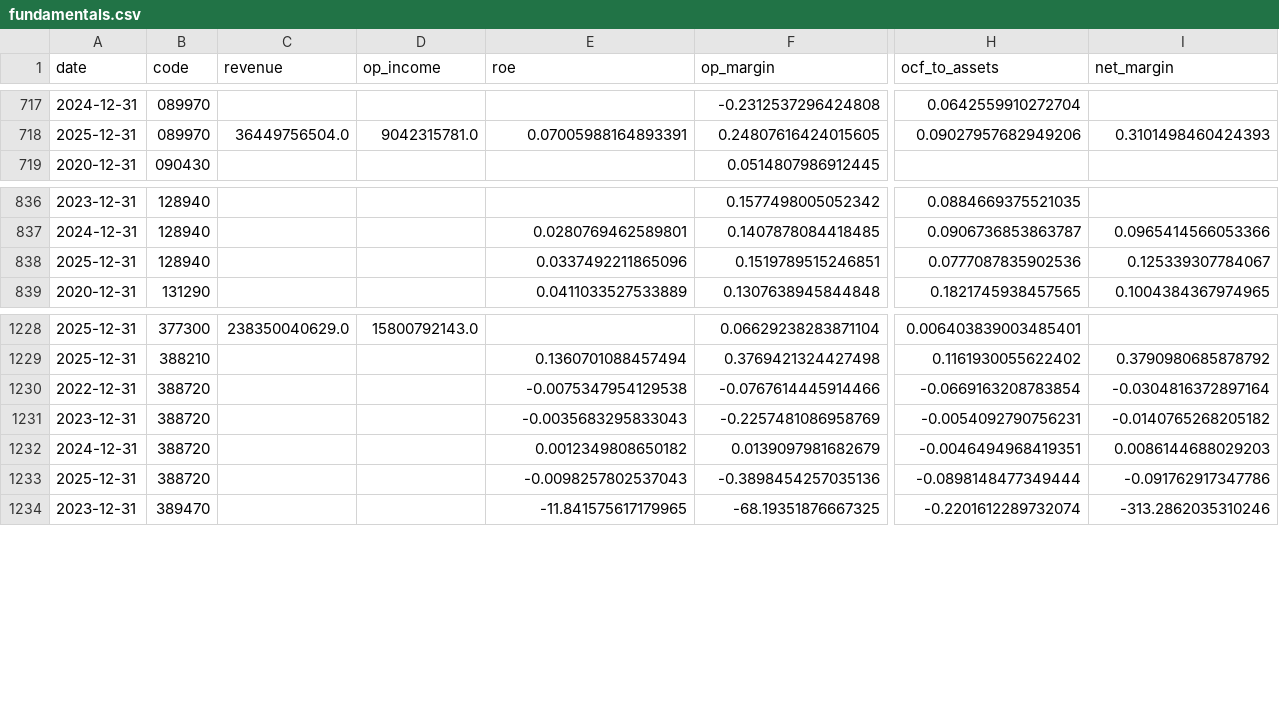
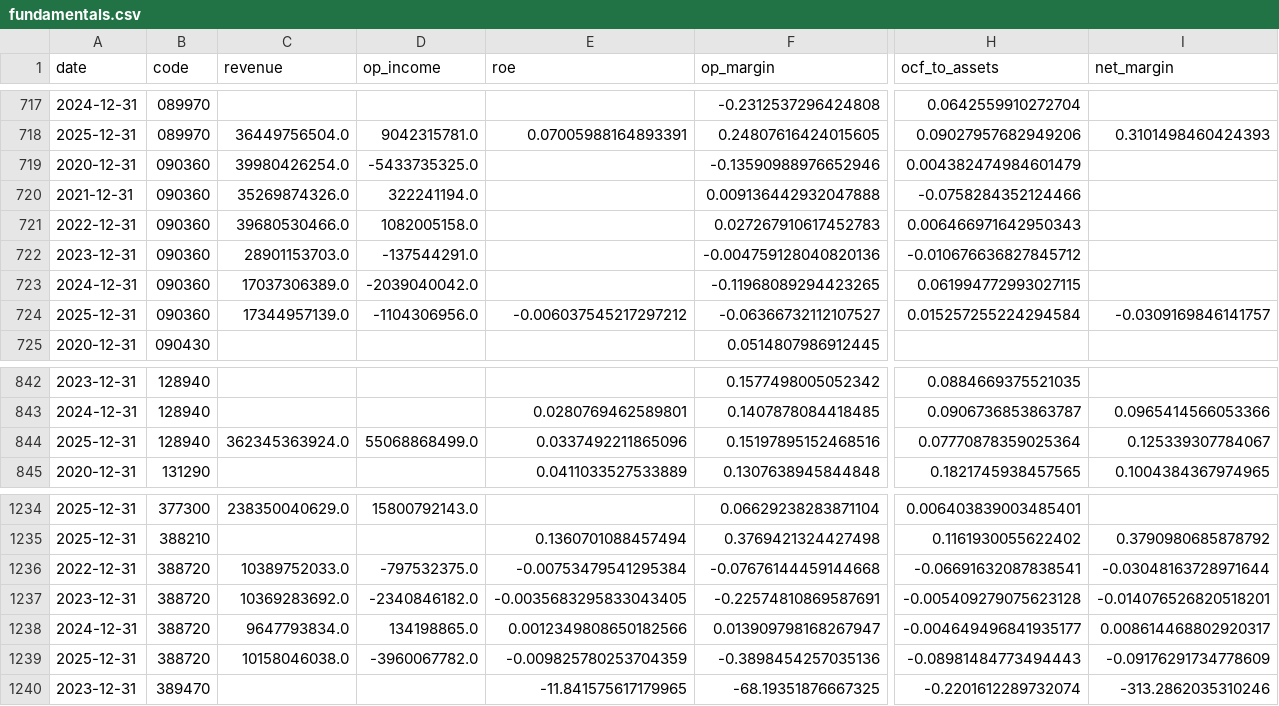
Before and after one commit to mandu965/lee_trader, a CSV file: data/fundamentals.csv, drawn as a sheet; only a part is shown, gaps mark what is left out; addresses are those after the commit; rows hold the shown columns only; the diff covers the shown part only; the diff names each change by its address in the sheet, - before the commit and + after, or states it on an @@ line.

```diff
--- a/data/fundamentals.csv
+++ b/data/fundamentals.csv
+row 719: 2020-12-31 | 090360 | 39980426254.0 | -5433735325.0 |  | -0.13590988976652946 | 0.004382474984601479
+row 720: 2021-12-31 | 090360 | 35269874326.0 | 322241194.0 |  | 0.009136442932047888 | -0.0758284352124466
+row 721: 2022-12-31 | 090360 | 39680530466.0 | 1082005158.0 |  | 0.027267910617452783 | 0.006466971642950343
+row 722: 2023-12-31 | 090360 | 28901153703.0 | -137544291.0 |  | -0.004759128040820136 | -0.010676636827845712
+row 723: 2024-12-31 | 090360 | 17037306389.0 | -2039040042.0 |  | -0.11968089294423265 | 0.061994772993027115
+row 724: 2025-12-31 | 090360 | 17344957139.0 | -1104306956.0 | -0.006037545217297212 | -0.06366732112107527 | 0.015257255224294584 | -0.0309169846141757
-C844 (revenue): (empty)
+C844 (revenue): 362345363924.0
-D844 (op_income): (empty)
+D844 (op_income): 55068868499.0
-F844 (op_margin): 0.1519789515246851
+F844 (op_margin): 0.15197895152468516
-H844 (ocf_to_assets): 0.0777087835902536
+H844 (ocf_to_assets): 0.07770878359025364
-C1236 (revenue): (empty)
+C1236 (revenue): 10389752033.0
-D1236 (op_income): (empty)
+D1236 (op_income): -797532375.0
-E1236 (roe): -0.0075347954129538
+E1236 (roe): -0.00753479541295384
-F1236 (op_margin): -0.0767614445914466
+F1236 (op_margin): -0.07676144459144668
-H1236 (ocf_to_assets): -0.0669163208783854
+H1236 (ocf_to_assets): -0.06691632087838541
-I1236 (net_margin): -0.0304816372897164
+I1236 (net_margin): -0.03048163728971644
-C1237 (revenue): (empty)
+C1237 (revenue): 10369283692.0
-D1237 (op_income): (empty)
+D1237 (op_income): -2340846182.0
-E1237 (roe): -0.0035683295833043
+E1237 (roe): -0.0035683295833043405
-F1237 (op_margin): -0.2257481086958769
+F1237 (op_margin): -0.22574810869587691
-H1237 (ocf_to_assets): -0.0054092790756231
+H1237 (ocf_to_assets): -0.005409279075623128
-I1237 (net_margin): -0.0140765268205182
+I1237 (net_margin): -0.014076526820518201
-C1238 (revenue): (empty)
+C1238 (revenue): 9647793834.0
-D1238 (op_income): (empty)
+D1238 (op_income): 134198865.0
-E1238 (roe): 0.0012349808650182
+E1238 (roe): 0.0012349808650182566
-F1238 (op_margin): 0.0139097981682679
+F1238 (op_margin): 0.013909798168267947
-H1238 (ocf_to_assets): -0.0046494968419351
+H1238 (ocf_to_assets): -0.004649496841935177
-I1238 (net_margin): 0.0086144688029203
+I1238 (net_margin): 0.008614468802920317
-C1239 (revenue): (empty)
+C1239 (revenue): 10158046038.0
-D1239 (op_income): (empty)
+D1239 (op_income): -3960067782.0
-E1239 (roe): -0.0098257802537043
+E1239 (roe): -0.009825780253704359
-H1239 (ocf_to_assets): -0.0898148477349444
+H1239 (ocf_to_assets): -0.08981484773494443
-I1239 (net_margin): -0.091762917347786
+I1239 (net_margin): -0.09176291734778609
```
Also changed, not shown: 5 edited cells elsewhere in this file, 2 other files.
